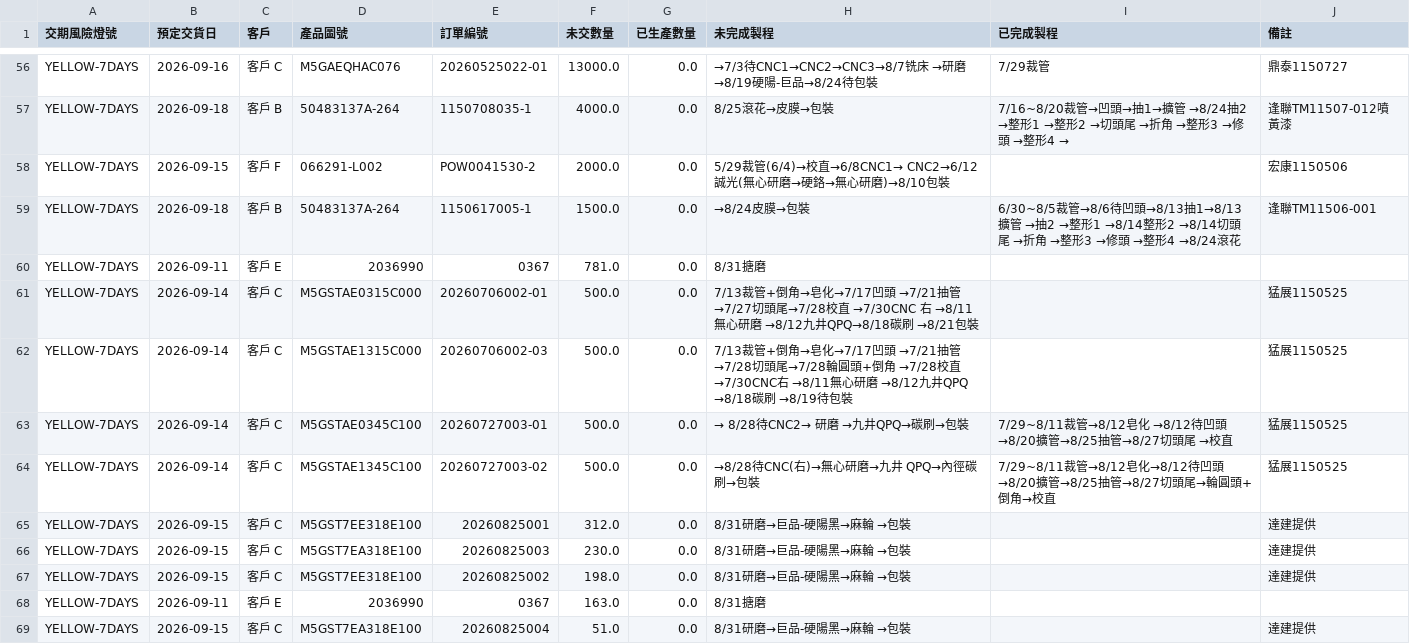
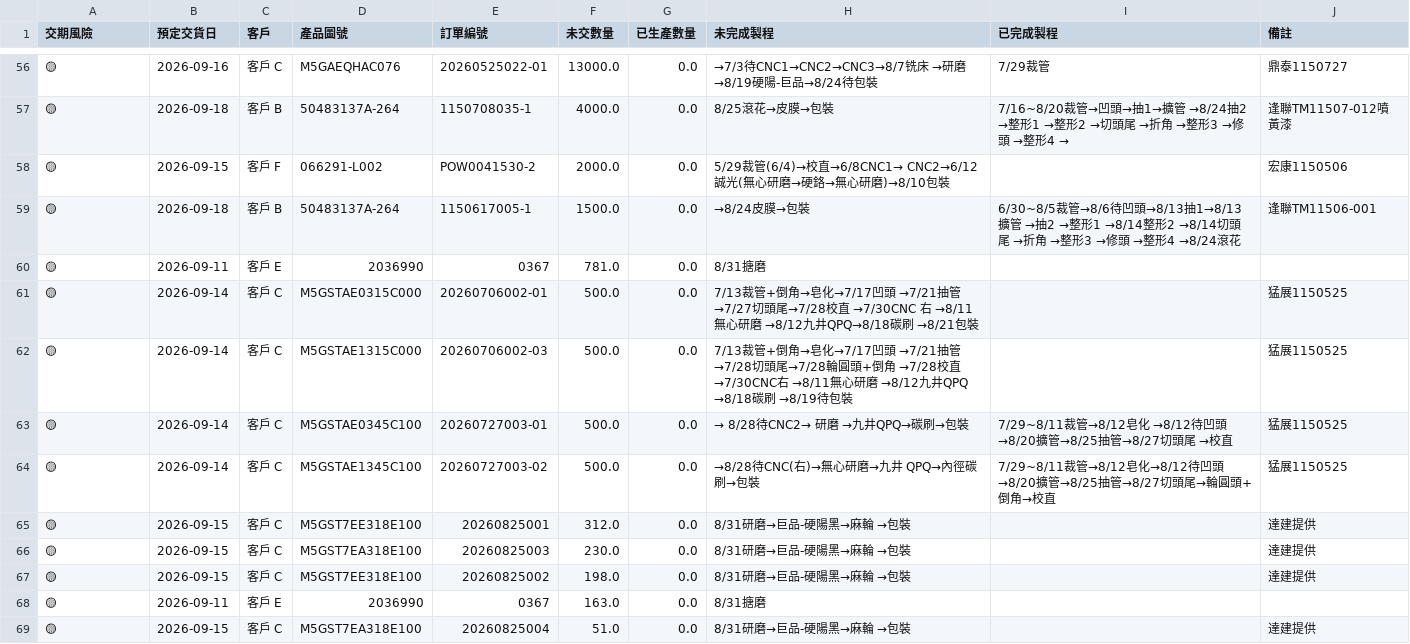
Before and after one commit to o0911029367/JINYOU-test, a CSV file: plant_summary_dashboard.csv, drawn as a sheet; only a part is shown, gaps mark what is left out; the diff covers the shown part only; the diff names each change by its address in the sheet, - before the commit and + after, or states it on an @@ line.

Commit message:
Display pure traffic light symbols (emoji) without text in the first risk column

```diff
--- a/plant_summary_dashboard.csv
+++ b/plant_summary_dashboard.csv
-A1: 交期風險燈號
+A1: 交期風險
-A56:A69 (交期風險): YELLOW-7DAYS
+A56:A69 (交期風險): 🟡
```
Also changed, not shown: 110 edited cells elsewhere in this file, 2 other files.
